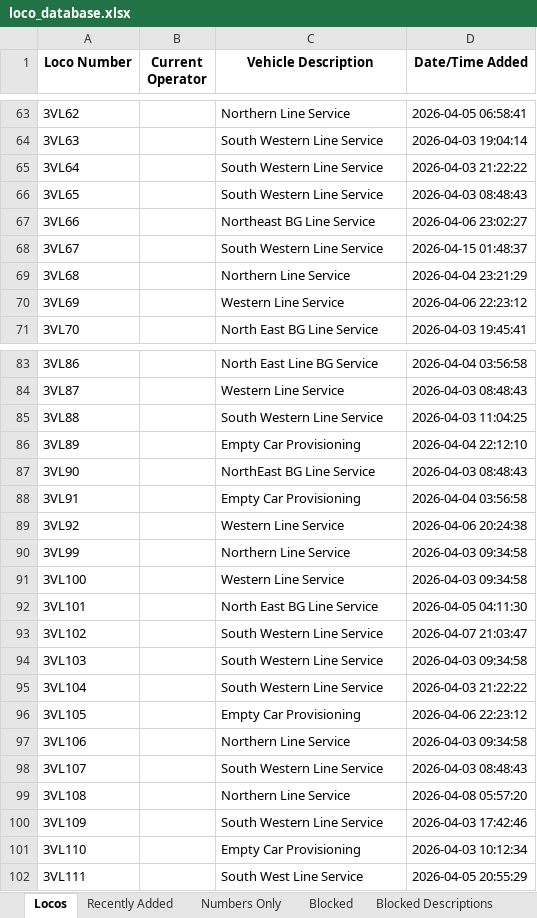
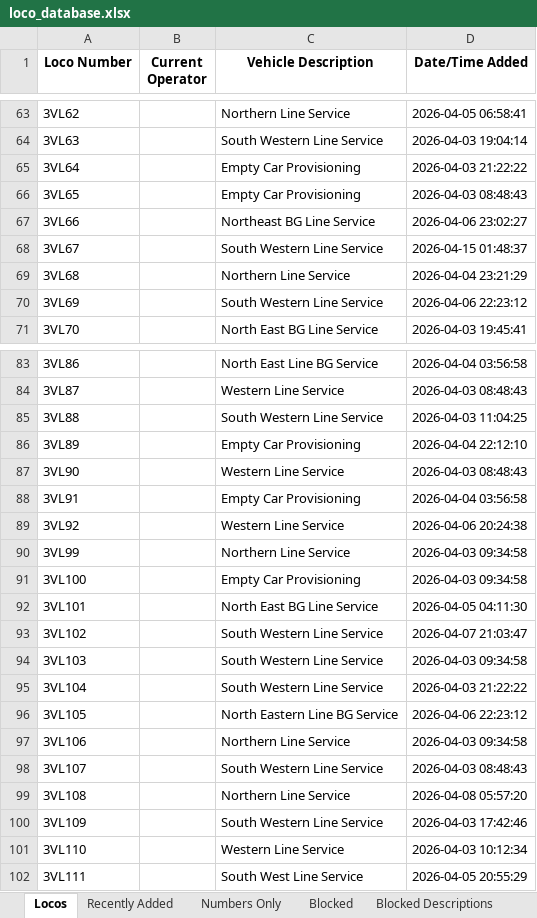
Before and after one commit to grahame21/railops-frontend, an Excel workbook: downloads/loco_database.xlsx, sheet Locos, drawn as a sheet; only a part is shown, gaps mark what is left out; values as stored, in another font and other column widths than the file's, no borders; the diff covers the shown part only; the diff names each change by its address in the sheet, - before the commit and + after, or states it on an @@ line.

```diff
--- a/downloads/loco_database.xlsx (sheet Locos)
+++ b/downloads/loco_database.xlsx (sheet Locos)
-C65:C66 (Vehicle Description): South Western Line Service
+C65:C66 (Vehicle Description): Empty Car Provisioning
-C70 (Vehicle Description): Western Line Service
+C70 (Vehicle Description): South Western Line Service
-C87 (Vehicle Description): NorthEast BG Line Service
+C87 (Vehicle Description): Western Line Service
-C91 (Vehicle Description): Western Line Service
+C91 (Vehicle Description): Empty Car Provisioning
-C96 (Vehicle Description): Empty Car Provisioning
+C96 (Vehicle Description): North Eastern Line BG Service
-C101 (Vehicle Description): Empty Car Provisioning
+C101 (Vehicle Description): Western Line Service
```
Also changed, not shown: 2 added rows and 20 edited cells elsewhere in this sheet, sheet Numbers Only, sheet Recently Added, downloads/loco_numbers_only.xlsx, 3 other files.
